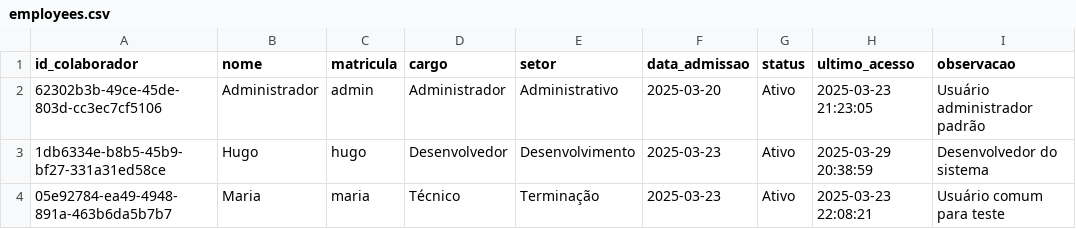
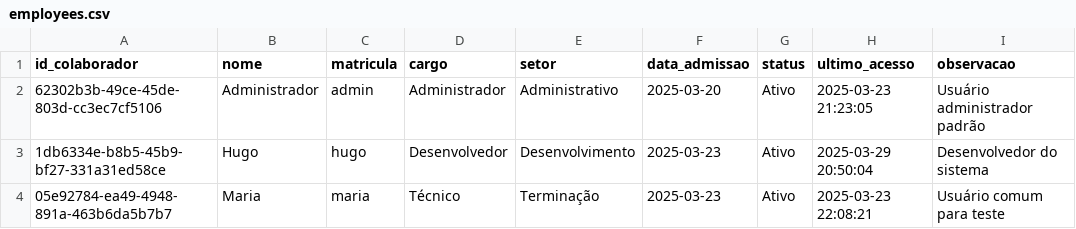
Before and after one commit to suinocultura/suinoculturasl, a CSV file: data/employees.csv, drawn as a sheet.

Commit message:
Add data/employees.csv for Streamlit Cloud deploy

```diff
--- a/data/employees.csv
+++ b/data/employees.csv
@@ -2,3 +2,3 @@ id_colaborador,nome,matricula,cargo,setor,data_admissao,status,ultimo_acesso,obs
 62302b3b-49ce-45de-803d-cc3ec7cf5106,Administrador,admin,Administrador,Administrativo,2025-03-20,Ativo,2025-03-23 21:23:05,Usuário administrador padrão
-1db6334e-b8b5-45b9-bf27-331a31ed58ce,Hugo,hugo,Desenvolvedor,Desenvolvimento,2025-03-23,Ativo,2025-03-29 20:38:59,Desenvolvedor do sistema
+1db6334e-b8b5-45b9-bf27-331a31ed58ce,Hugo,hugo,Desenvolvedor,Desenvolvimento,2025-03-23,Ativo,2025-03-29 20:50:04,Desenvolvedor do sistema
 05e92784-ea49-4948-891a-463b6da5b7b7,Maria,maria,Técnico,Terminação,2025-03-23,Ativo,2025-03-23 22:08:21,Usuário comum para teste
```
